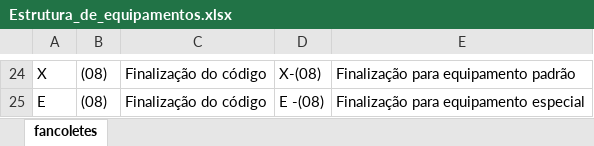
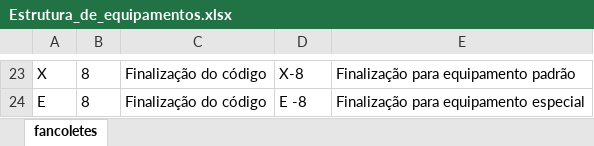
Before and after one commit to matheusferreira-unitcold/PROJETO_PADRAO_MAQUINAS_UNITCOLD, an Excel workbook: Estrutura_de_equipamentos.xlsx, sheet fancoletes, drawn as a sheet; only a part is shown, gaps mark what is left out; values as stored, in another font and other column widths than the file's, no borders; addresses are those after the commit; the diff covers the shown part only; the diff names each change by its address in the sheet, - before the commit and + after, or states it on an @@ line.

```diff
--- a/Estrutura_de_equipamentos.xlsx (sheet fancoletes)
+++ b/Estrutura_de_equipamentos.xlsx (sheet fancoletes)
-B23:B24: (08)
+B23:B24: 8
-D23: X-(08)
+D23: X-8
-D24: E -(08)
+D24: E -8
```
Also changed, not shown: 2 added rows, 3 removed rows and 40 edited cells elsewhere in this sheet, 1 other file.
